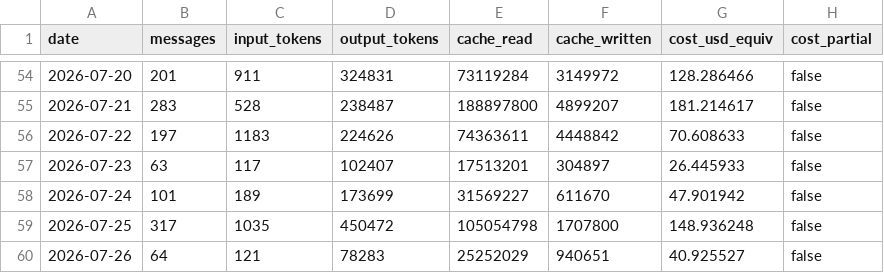
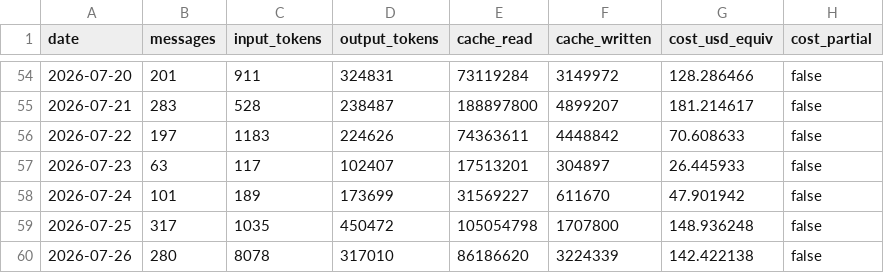
Before and after one commit to robertotommasogrossi7-bit/SideKick, a CSV file: observatory/usage/daily.csv, drawn as a sheet; only a part is shown, gaps mark what is left out.

```diff
--- a/observatory/usage/daily.csv
+++ b/observatory/usage/daily.csv
@@ -59,2 +59,2 @@ date,messages,input_tokens,output_tokens,cache_read,cache_written,cost_usd_equiv
 2026-07-25,317,1035,450472,105054798,1707800,148.936248,false
-2026-07-26,64,121,78283,25252029,940651,40.925527,false
+2026-07-26,280,8078,317010,86186620,3224339,142.422138,false
```
Also changed, not shown: observatory/usage/sessions.csv, observatory/usage/usage.csv, 8 other files.
